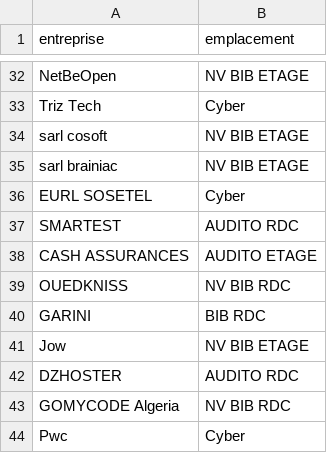
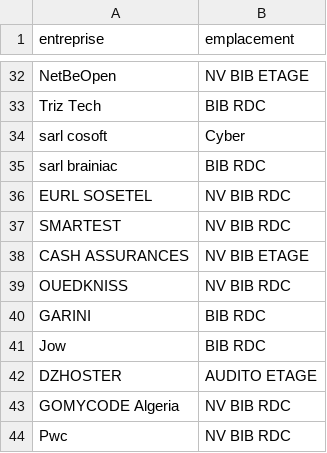
Before and after one commit to Hack-tic/team-3-stands-distribution, a CSV file: Output/resultat_placement.csv, drawn as a sheet; only a part is shown, gaps mark what is left out; the diff covers the shown part only; the diff names each change by its address in the sheet, - before the commit and + after, or states it on an @@ line.

```diff
--- a/Output/resultat_placement.csv
+++ b/Output/resultat_placement.csv
-B33 (emplacement): Cyber
+B33 (emplacement): BIB RDC
-B34 (emplacement): NV BIB ETAGE
+B34 (emplacement): Cyber
-B35 (emplacement): NV BIB ETAGE
+B35 (emplacement): BIB RDC
-B36 (emplacement): Cyber
+B36 (emplacement): NV BIB RDC
-B37 (emplacement): AUDITO RDC
+B37 (emplacement): NV BIB RDC
-B38 (emplacement): AUDITO ETAGE
+B38 (emplacement): NV BIB ETAGE
-B41 (emplacement): NV BIB ETAGE
+B41 (emplacement): BIB RDC
-B42 (emplacement): AUDITO RDC
+B42 (emplacement): AUDITO ETAGE
-B44 (emplacement): Cyber
+B44 (emplacement): NV BIB RDC
```
Also changed, not shown: 23 edited cells elsewhere in this file, 15 other files.
